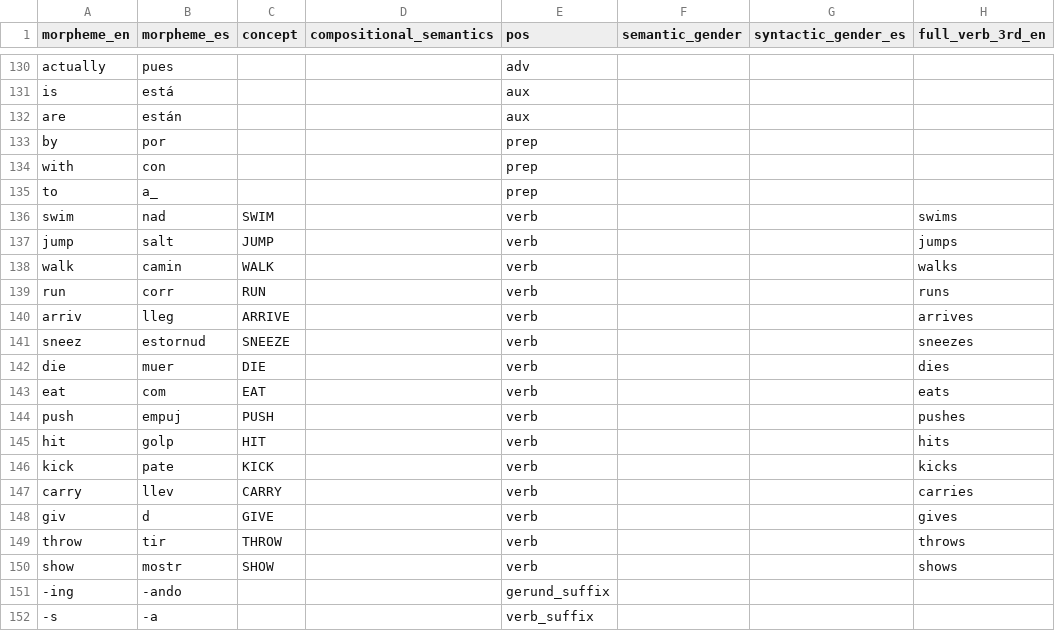
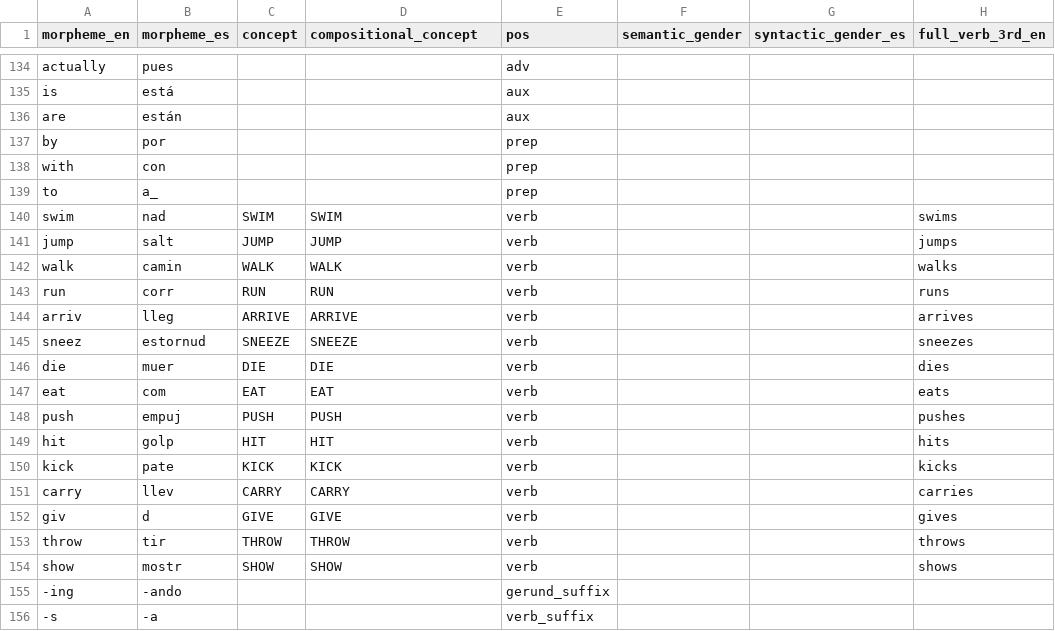
Before and after one commit to xtsoukala/dual_path, a CSV file: modules/corpus/lexicon.csv, drawn as a sheet; only a part is shown, gaps mark what is left out; addresses are those after the commit; the diff covers the shown part only; the diff names each change by its address in the sheet, - before the commit and + after, or states it on an @@ line.

```diff
--- a/modules/corpus/lexicon.csv
+++ b/modules/corpus/lexicon.csv
-D1: compositional_semantics
+D1: compositional_concept
-D140 (compositional_concept): (empty)
+D140 (compositional_concept): SWIM
-D141 (compositional_concept): (empty)
+D141 (compositional_concept): JUMP
-D142 (compositional_concept): (empty)
+D142 (compositional_concept): WALK
-D143 (compositional_concept): (empty)
+D143 (compositional_concept): RUN
-D144 (compositional_concept): (empty)
+D144 (compositional_concept): ARRIVE
-D145 (compositional_concept): (empty)
+D145 (compositional_concept): SNEEZE
-D146 (compositional_concept): (empty)
+D146 (compositional_concept): DIE
-D147 (compositional_concept): (empty)
+D147 (compositional_concept): EAT
-D148 (compositional_concept): (empty)
+D148 (compositional_concept): PUSH
-D149 (compositional_concept): (empty)
+D149 (compositional_concept): HIT
-D150 (compositional_concept): (empty)
+D150 (compositional_concept): KICK
-D151 (compositional_concept): (empty)
+D151 (compositional_concept): CARRY
-D152 (compositional_concept): (empty)
+D152 (compositional_concept): GIVE
-D153 (compositional_concept): (empty)
+D153 (compositional_concept): THROW
-D154 (compositional_concept): (empty)
+D154 (compositional_concept): SHOW
```
Also changed, not shown: 4 added rows and 91 edited cells elsewhere in this file, 3 other files.
